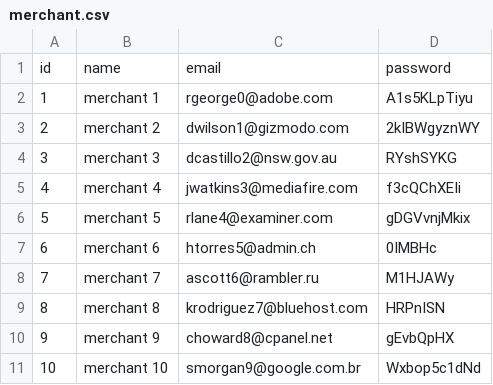
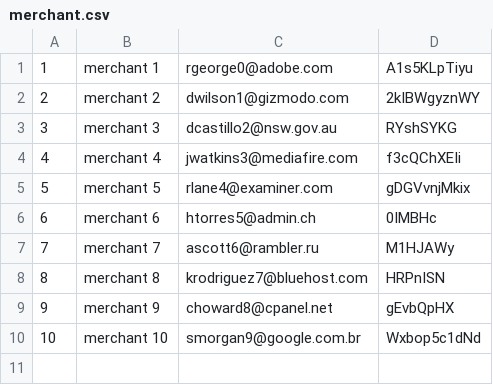
Before and after one commit to miriam-cortes/betsy, a CSV file: seeds_csvs/merchant.csv, drawn as a sheet; the diff names each change by its address in the sheet, - before the commit and + after, or states it on an @@ line.

```diff
--- a/seeds_csvs/merchant.csv
+++ b/seeds_csvs/merchant.csv
-row 1: id | name | email | password
```
Also changed, not shown: seeds_csvs/guests.csv, seeds_csvs/orders.csv, 13 other files.
